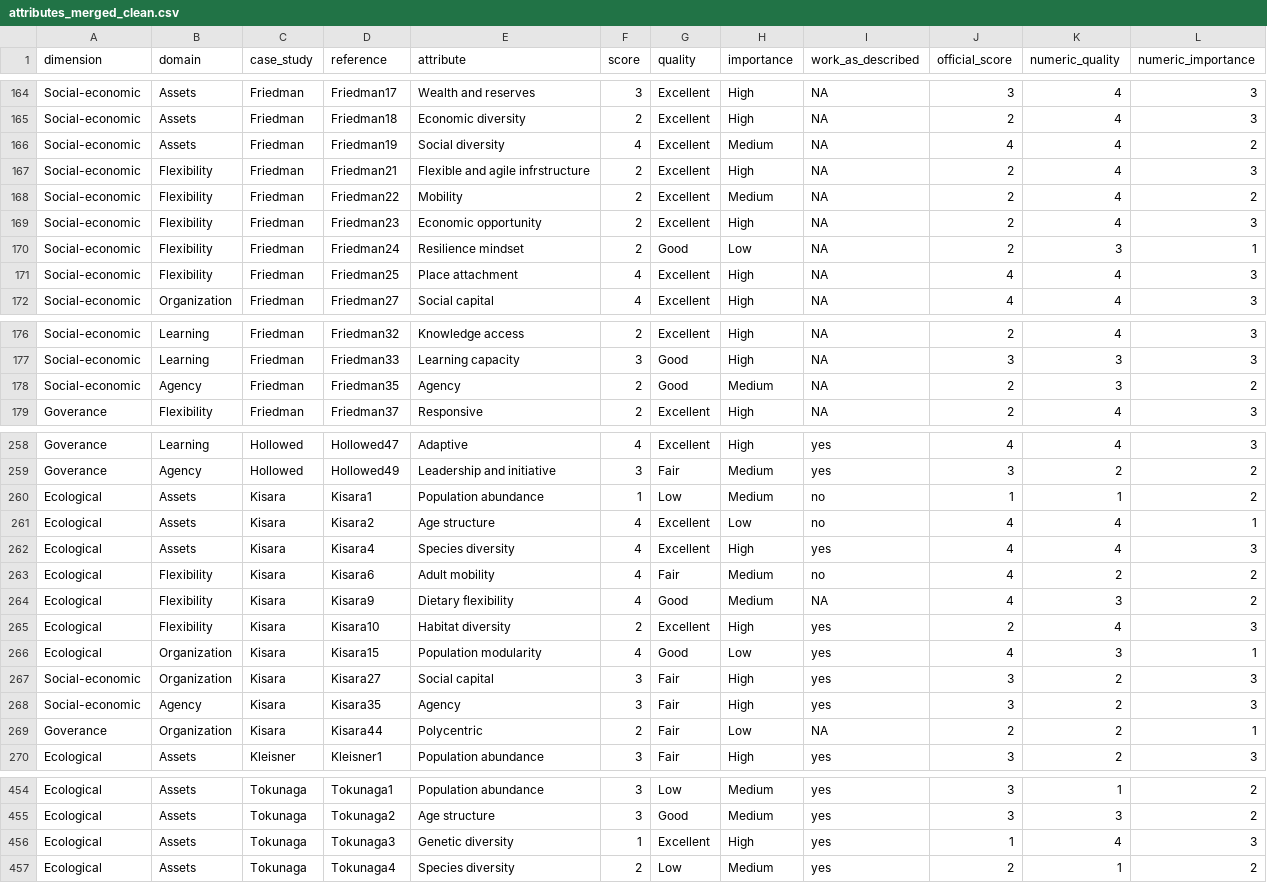
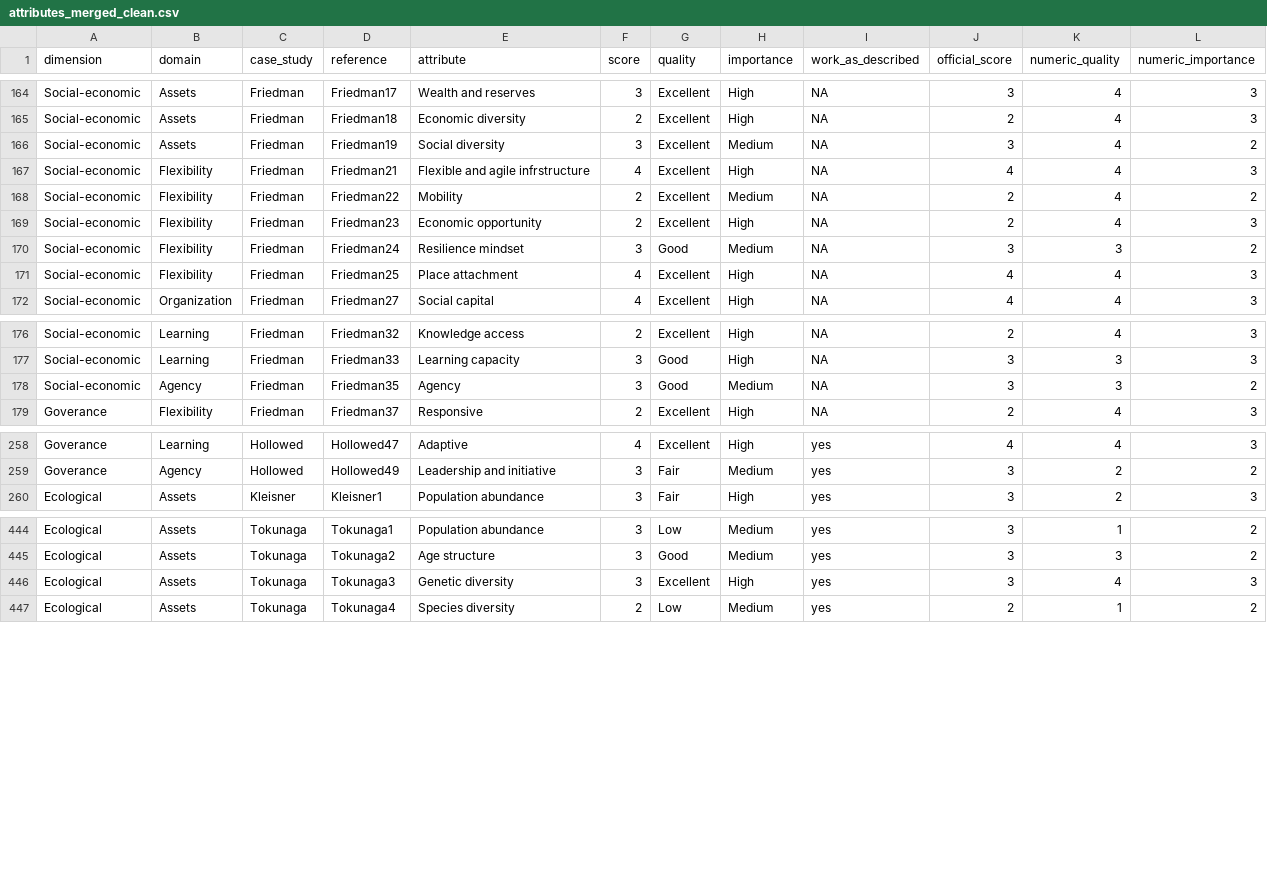
Before and after one commit to megfletch/SNAPP_CRF_Clustering_Analysis, a CSV file: data/attributes_merged_clean.csv, drawn as a sheet; only a part is shown, gaps mark what is left out.

```diff
--- a/data/attributes_merged_clean.csv
+++ b/data/attributes_merged_clean.csv
@@ -165,7 +165,7 @@ Social-economic,Assets,Friedman,Friedman17,Wealth and reserves,3,Excellent,High,
 Social-economic,Assets,Friedman,Friedman18,Economic diversity,2,Excellent,High,NA,2,4,3
-Social-economic,Assets,Friedman,Friedman19,Social diversity,4,Excellent,Medium,NA,4,4,2
-Social-economic,Flexibility,Friedman,Friedman21,Flexible and agile infrstructure,2,Excellent,High,NA,2,4,3
+Social-economic,Assets,Friedman,Friedman19,Social diversity,3,Excellent,Medium,NA,3,4,2
+Social-economic,Flexibility,Friedman,Friedman21,Flexible and agile infrstructure,4,Excellent,High,NA,4,4,3
 Social-economic,Flexibility,Friedman,Friedman22,Mobility,2,Excellent,Medium,NA,2,4,2
 Social-economic,Flexibility,Friedman,Friedman23,Economic opportunity,2,Excellent,High,NA,2,4,3
-Social-economic,Flexibility,Friedman,Friedman24,Resilience mindset,2,Good,Low,NA,2,3,1
+Social-economic,Flexibility,Friedman,Friedman24,Resilience mindset,3,Good,Medium,NA,3,3,2
 Social-economic,Flexibility,Friedman,Friedman25,Place attachment,4,Excellent,High,NA,4,4,3
@@ -177,3 +177,3 @@ Social-economic,Learning,Friedman,Friedman32,Knowledge access,2,Excellent,High,N
 Social-economic,Learning,Friedman,Friedman33,Learning capacity,3,Good,High,NA,3,3,3
-Social-economic,Agency,Friedman,Friedman35,Agency,2,Good,Medium,NA,2,3,2
+Social-economic,Agency,Friedman,Friedman35,Agency,3,Good,Medium,NA,3,3,2
 Goverance,Flexibility,Friedman,Friedman37,Responsive,2,Excellent,High,NA,2,4,3
@@ -259,12 +259,2 @@ Goverance,Learning,Hollowed,Hollowed47,Adaptive,4,Excellent,High,yes,4,4,3
 Goverance,Agency,Hollowed,Hollowed49,Leadership and initiative,3,Fair,Medium,yes,3,2,2
-Ecological,Assets,Kisara,Kisara1,Population abundance,1,Low,Medium,no,1,1,2
-Ecological,Assets,Kisara,Kisara2,Age structure,4,Excellent,Low,no,4,4,1
-Ecological,Assets,Kisara,Kisara4,Species diversity,4,Excellent,High,yes,4,4,3
-Ecological,Flexibility,Kisara,Kisara6,Adult mobility,4,Fair,Medium,no,4,2,2
-Ecological,Flexibility,Kisara,Kisara9,Dietary flexibility,4,Good,Medium,NA,4,3,2
-Ecological,Flexibility,Kisara,Kisara10,Habitat diversity,2,Excellent,High,yes,2,4,3
-Ecological,Organization,Kisara,Kisara15,Population modularity,4,Good,Low,yes,4,3,1
-Social-economic,Organization,Kisara,Kisara27,Social capital,3,Fair,High,yes,3,2,3
-Social-economic,Agency,Kisara,Kisara35,Agency,3,Fair,High,yes,3,2,3
-Goverance,Organization,Kisara,Kisara44,Polycentric,2,Fair,Low,NA,2,2,1
 Ecological,Assets,Kleisner,Kleisner1,Population abundance,3,Fair,High,yes,3,2,3
@@ -455,3 +445,3 @@ Ecological,Assets,Tokunaga,Tokunaga1,Population abundance,3,Low,Medium,yes,3,1,2
 Ecological,Assets,Tokunaga,Tokunaga2,Age structure,3,Good,Medium,yes,3,3,2
-Ecological,Assets,Tokunaga,Tokunaga3,Genetic diversity,1,Excellent,High,yes,1,4,3
+Ecological,Assets,Tokunaga,Tokunaga3,Genetic diversity,3,Excellent,High,yes,3,4,3
 Ecological,Assets,Tokunaga,Tokunaga4,Species diversity,2,Low,Medium,yes,2,1,2
```
Also changed, not shown: data/attribs.csv, 3 other files.
